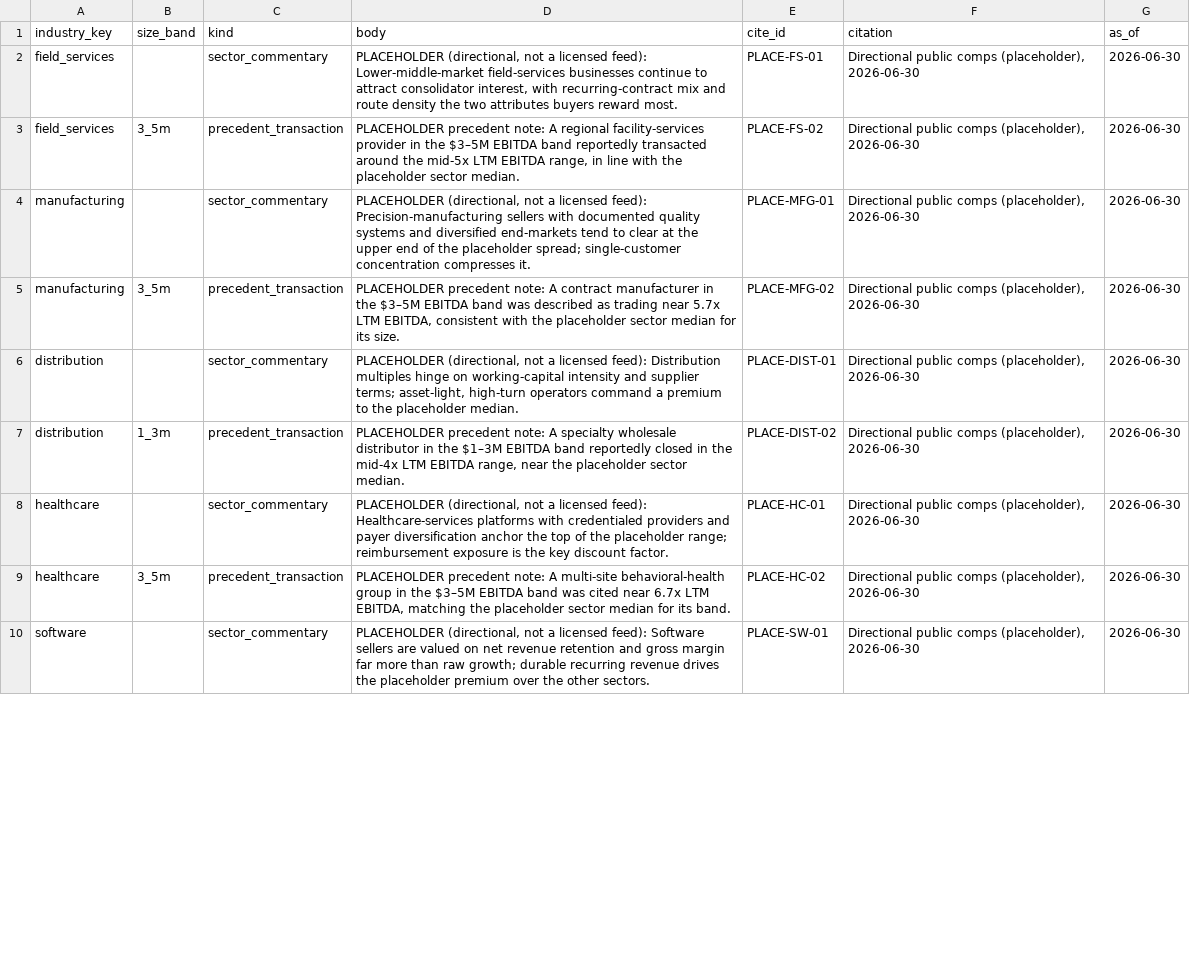
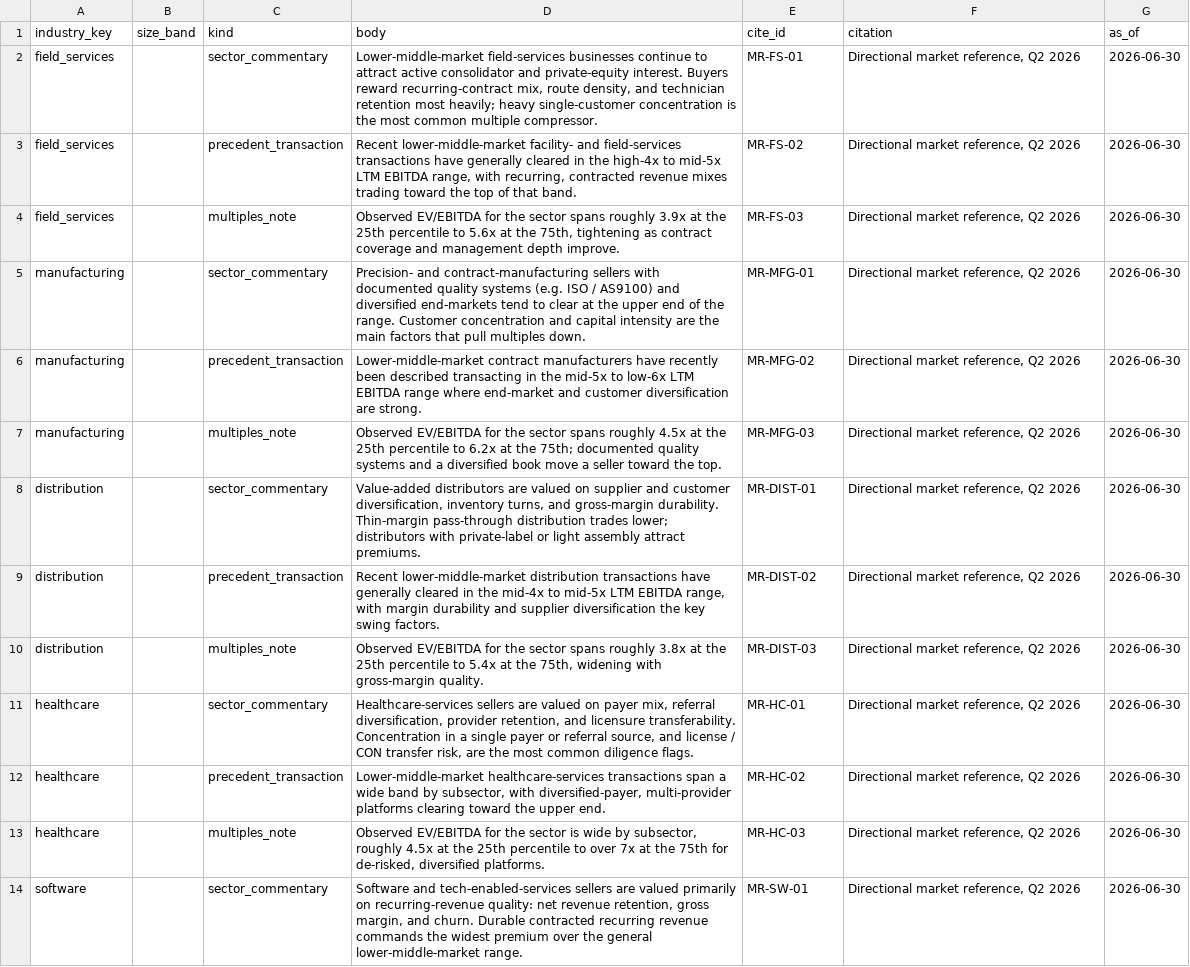
Before and after one commit to matthew-fsc/exitblueprint-mvp, a CSV file: seed/market-passages.csv, drawn as a sheet; only a part is shown; addresses are those after the commit; the diff covers the shown part only; the diff names each change by its address in the sheet, - before the commit and + after, or states it on an @@ line.

```diff
--- a/seed/market-passages.csv
+++ b/seed/market-passages.csv
-D2 (body): PLACEHOLDER (directional, not a licensed feed): Lower-middle-market field-services businesses continue to attract consolidator interest, with recurring-contract mix and route density the two attributes buyers reward most.
+D2 (body): Lower-middle-market field-services businesses continue to attract active consolidator and private-equity interest. Buyers reward recurring-contract mix, route density, and technician retention most heavily; heavy single-customer concentration is the most common multiple compressor.
-E2 (cite_id): PLACE-FS-01
+E2 (cite_id): MR-FS-01
-F2:F3 (citation): Directional public comps (placeholder), 2026-06-30
+F2:F3 (citation): Directional market reference, Q2 2026
-B3 (size_band): 3_5m
+B3 (size_band): (empty)
-D3 (body): PLACEHOLDER precedent note: A regional facility-services provider in the $3–5M EBITDA band reportedly transacted around the mid-5x LTM EBITDA range, in line with the placeholder sector median.
+D3 (body): Recent lower-middle-market facility- and field-services transactions have generally cleared in the high-4x to mid-5x LTM EBITDA range, with recurring, contracted revenue mixes trading toward the top of that band.
-E3 (cite_id): PLACE-FS-02
+E3 (cite_id): MR-FS-02
+row 4: field_services |  | multiples_note | Observed EV/EBITDA for the sector spans roughly 3.9x at the 25th percentile to 5.6x at the 75th, tightening as contract coverage and management depth improve. | MR-FS-03 | Directional market reference, Q2 2026 | 2026-06-30
-D5 (body): PLACEHOLDER (directional, not a licensed feed): Precision-manufacturing sellers with documented quality systems and diversified end-markets tend to clear at the upper end of the placeholder spread; single-customer concentration compresses it.
+D5 (body): Precision- and contract-manufacturing sellers with documented quality systems (e.g. ISO / AS9100) and diversified end-markets tend to clear at the upper end of the range. Customer concentration and capital intensity are the main factors that pull multiples down.
-E5 (cite_id): PLACE-MFG-01
+E5 (cite_id): MR-MFG-01
-F5:F6 (citation): Directional public comps (placeholder), 2026-06-30
+F5:F6 (citation): Directional market reference, Q2 2026
-B6 (size_band): 3_5m
+B6 (size_band): (empty)
-D6 (body): PLACEHOLDER precedent note: A contract manufacturer in the $3–5M EBITDA band was described as trading near 5.7x LTM EBITDA, consistent with the placeholder sector median for its size.
+D6 (body): Lower-middle-market contract manufacturers have recently been described transacting in the mid-5x to low-6x LTM EBITDA range where end-market and customer diversification are strong.
-E6 (cite_id): PLACE-MFG-02
+E6 (cite_id): MR-MFG-02
+row 7: manufacturing |  | multiples_note | Observed EV/EBITDA for the sector spans roughly 4.5x at the 25th percentile to 6.2x at the 75th; documented quality systems and a diversified book move a seller toward the top. | MR-MFG-03 | Directional market reference, Q2 2026 | 2026-06-30
-D8 (body): PLACEHOLDER (directional, not a licensed feed): Distribution multiples hinge on working-capital intensity and supplier terms; asset-light, high-turn operators command a premium to the placeholder median.
+D8 (body): Value-added distributors are valued on supplier and customer diversification, inventory turns, and gross-margin durability. Thin-margin pass-through distribution trades lower; distributors with private-label or light assembly attract premiums.
-E8 (cite_id): PLACE-DIST-01
+E8 (cite_id): MR-DIST-01
-F8:F9 (citation): Directional public comps (placeholder), 2026-06-30
+F8:F9 (citation): Directional market reference, Q2 2026
-B9 (size_band): 1_3m
+B9 (size_band): (empty)
-D9 (body): PLACEHOLDER precedent note: A specialty wholesale distributor in the $1–3M EBITDA band reportedly closed in the mid-4x LTM EBITDA range, near the placeholder sector median.
+D9 (body): Recent lower-middle-market distribution transactions have generally cleared in the mid-4x to mid-5x LTM EBITDA range, with margin durability and supplier diversification the key swing factors.
-E9 (cite_id): PLACE-DIST-02
+E9 (cite_id): MR-DIST-02
+row 10: distribution |  | multiples_note | Observed EV/EBITDA for the sector spans roughly 3.8x at the 25th percentile to 5.4x at the 75th, widening with gross-margin quality. | MR-DIST-03 | Directional market reference, Q2 2026 | 2026-06-30
-D11 (body): PLACEHOLDER (directional, not a licensed feed): Healthcare-services platforms with credentialed providers and payer diversification anchor the top of the placeholder range; reimbursement exposure is the key discount factor.
+D11 (body): Healthcare-services sellers are valued on payer mix, referral diversification, provider retention, and licensure transferability. Concentration in a single payer or referral source, and license / CON transfer risk, are the most common diligence flags.
-E11 (cite_id): PLACE-HC-01
+E11 (cite_id): MR-HC-01
-F11:F12 (citation): Directional public comps (placeholder), 2026-06-30
+F11:F12 (citation): Directional market reference, Q2 2026
-B12 (size_band): 3_5m
+B12 (size_band): (empty)
-D12 (body): PLACEHOLDER precedent note: A multi-site behavioral-health group in the $3–5M EBITDA band was cited near 6.7x LTM EBITDA, matching the placeholder sector median for its band.
+D12 (body): Lower-middle-market healthcare-services transactions span a wide band by subsector, with diversified-payer, multi-provider platforms clearing toward the upper end.
-E12 (cite_id): PLACE-HC-02
+E12 (cite_id): MR-HC-02
+row 13: healthcare |  | multiples_note | Observed EV/EBITDA for the sector is wide by subsector, roughly 4.5x at the 25th percentile to over 7x at the 75th for de-risked, diversified platforms. | MR-HC-03 | Directional market reference, Q2 2026 | 2026-06-30
-D14 (body): PLACEHOLDER (directional, not a licensed feed): Software sellers are valued on net revenue retention and gross margin far more than raw growth; durable recurring revenue drives the placeholder premium over the other sectors.
+D14 (body): Software and tech-enabled-services sellers are valued primarily on recurring-revenue quality: net revenue retention, gross margin, and churn. Durable contracted recurring revenue commands the widest premium over the general lower-middle-market range.
-E14 (cite_id): PLACE-SW-01
+E14 (cite_id): MR-SW-01
-F14 (citation): Directional public comps (placeholder), 2026-06-30
+F14 (citation): Directional market reference, Q2 2026
```
Also changed, not shown: 2 added rows and 11 edited cells elsewhere in this file, 5 other files.
